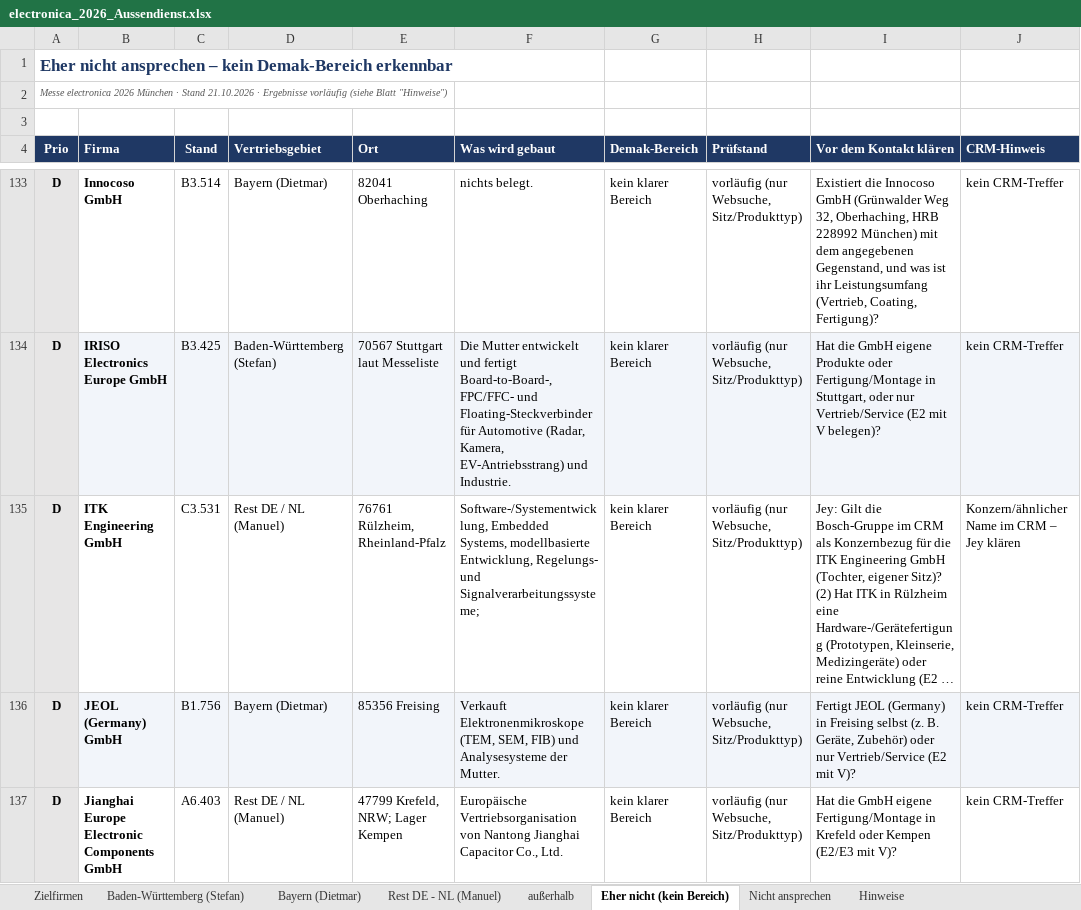
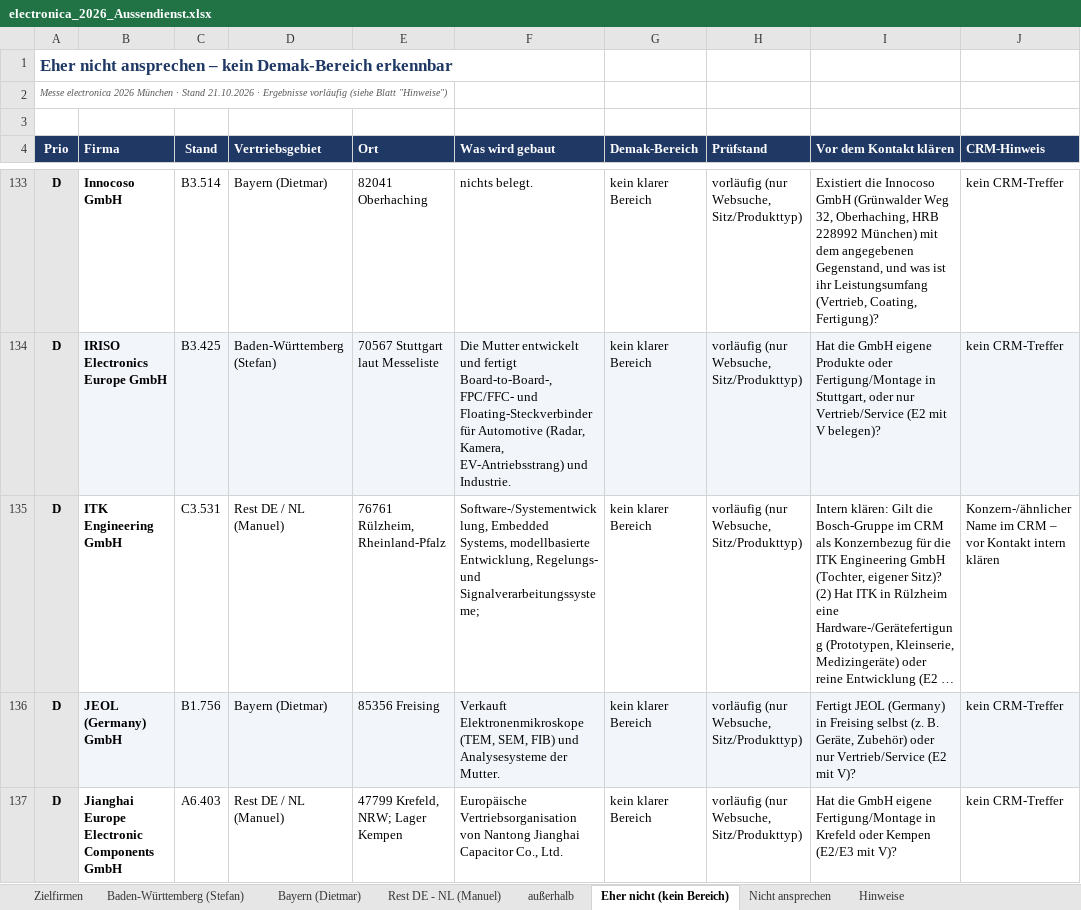
Before and after one commit to jeremygensch-svg/Sales-Team-Germany, an Excel workbook: aussendienst/electronica_2026_Aussendienst.xlsx, sheet Eher nicht (kein Bereich), drawn as a sheet; only a part is shown, gaps mark what is left out; values as stored, in another font and other column widths than the file's, no borders; the diff covers the shown part only; the diff names each change by its address in the sheet, - before the commit and + after, or states it on an @@ line.

```diff
--- a/aussendienst/electronica_2026_Aussendienst.xlsx (sheet Eher nicht (kein Bereich))
+++ b/aussendienst/electronica_2026_Aussendienst.xlsx (sheet Eher nicht (kein Bereich))
-I135 (Vor dem Kontakt klären): Jey: Gilt die…
+I135 (Vor dem Kontakt klären): Intern klären: Gilt die…
-J135 (CRM-Hinweis): Konzern/ähnlicher Name im CRM – Jey klären
+J135 (CRM-Hinweis): Konzern-/ähnlicher Name im CRM – vor Kontakt intern klären
```
Also changed, not shown: 12 edited cells elsewhere in this sheet, sheet Nicht ansprechen, sheet Zielfirmen, sheet Bayern (Dietmar), sheet Rest DE - NL (Manuel), sheet Baden-Württemberg (Stefan), sheet Hinweise.
